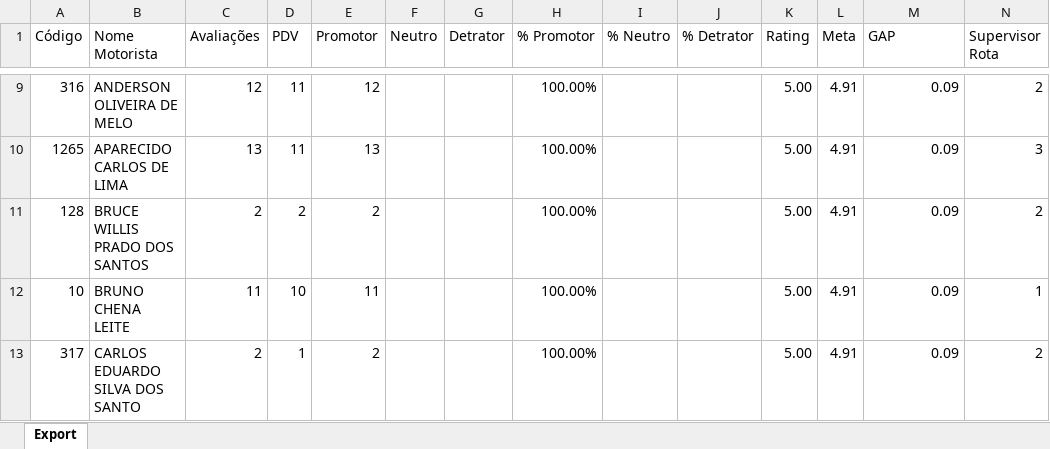
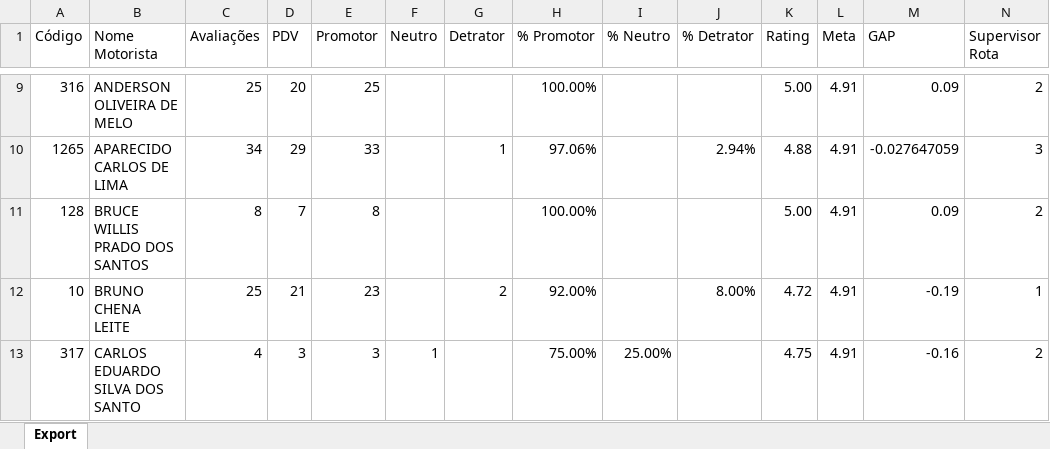
Before and after one commit to viniciuspalermo90-commits/Dashboard, an Excel workbook: Planificador Motorista Rating.xlsx, sheet Export, drawn as a sheet; only a part is shown, gaps mark what is left out; values as stored, in another font and other column widths than the file's, no borders; the diff covers the shown part only; the diff names each change by its address in the sheet, - before the commit and + after, or states it on an @@ line.

Commit message:
Atualização automática: Planificador Motorista Rating.xlsx

```diff
--- a/Planificador Motorista Rating.xlsx (sheet Export)
+++ b/Planificador Motorista Rating.xlsx (sheet Export)
-C9 (Avaliações): 12
+C9 (Avaliações): 25
-D9 (PDV): 11
+D9 (PDV): 20
-E9 (Promotor): 12
+E9 (Promotor): 25
-C10 (Avaliações): 13
+C10 (Avaliações): 34
-D10 (PDV): 11
+D10 (PDV): 29
-E10 (Promotor): 13
+E10 (Promotor): 33
-G10 (Detrator): (empty)
+G10 (Detrator): 1
-H10 (% Promotor): 100.00%
+H10 (% Promotor): 97.06%
-J10 (% Detrator): (empty)
+J10 (% Detrator): 2.94%
-K10 (Rating): 5.00
+K10 (Rating): 4.88
-M10 (GAP): 0.09
+M10 (GAP): -0.027647059
-C11 (Avaliações): 2
+C11 (Avaliações): 8
-D11 (PDV): 2
+D11 (PDV): 7
-E11 (Promotor): 2
+E11 (Promotor): 8
-C12 (Avaliações): 11
+C12 (Avaliações): 25
-D12 (PDV): 10
+D12 (PDV): 21
-E12 (Promotor): 11
+E12 (Promotor): 23
-G12 (Detrator): (empty)
+G12 (Detrator): 2
-H12 (% Promotor): 100.00%
+H12 (% Promotor): 92.00%
-J12 (% Detrator): (empty)
+J12 (% Detrator): 8.00%
-K12 (Rating): 5.00
+K12 (Rating): 4.72
-M12 (GAP): 0.09
+M12 (GAP): -0.19
-C13 (Avaliações): 2
+C13 (Avaliações): 4
-D13 (PDV): 1
+D13 (PDV): 3
-E13 (Promotor): 2
+E13 (Promotor): 3
-F13 (Neutro): (empty)
+F13 (Neutro): 1
-H13 (% Promotor): 100.00%
+H13 (% Promotor): 75.00%
-I13 (% Neutro): (empty)
+I13 (% Neutro): 25.00%
-K13 (Rating): 5.00
+K13 (Rating): 4.75
-M13 (GAP): 0.09
+M13 (GAP): -0.16
```
Also changed, not shown: 5 added rows and 290 edited cells elsewhere in this sheet.
